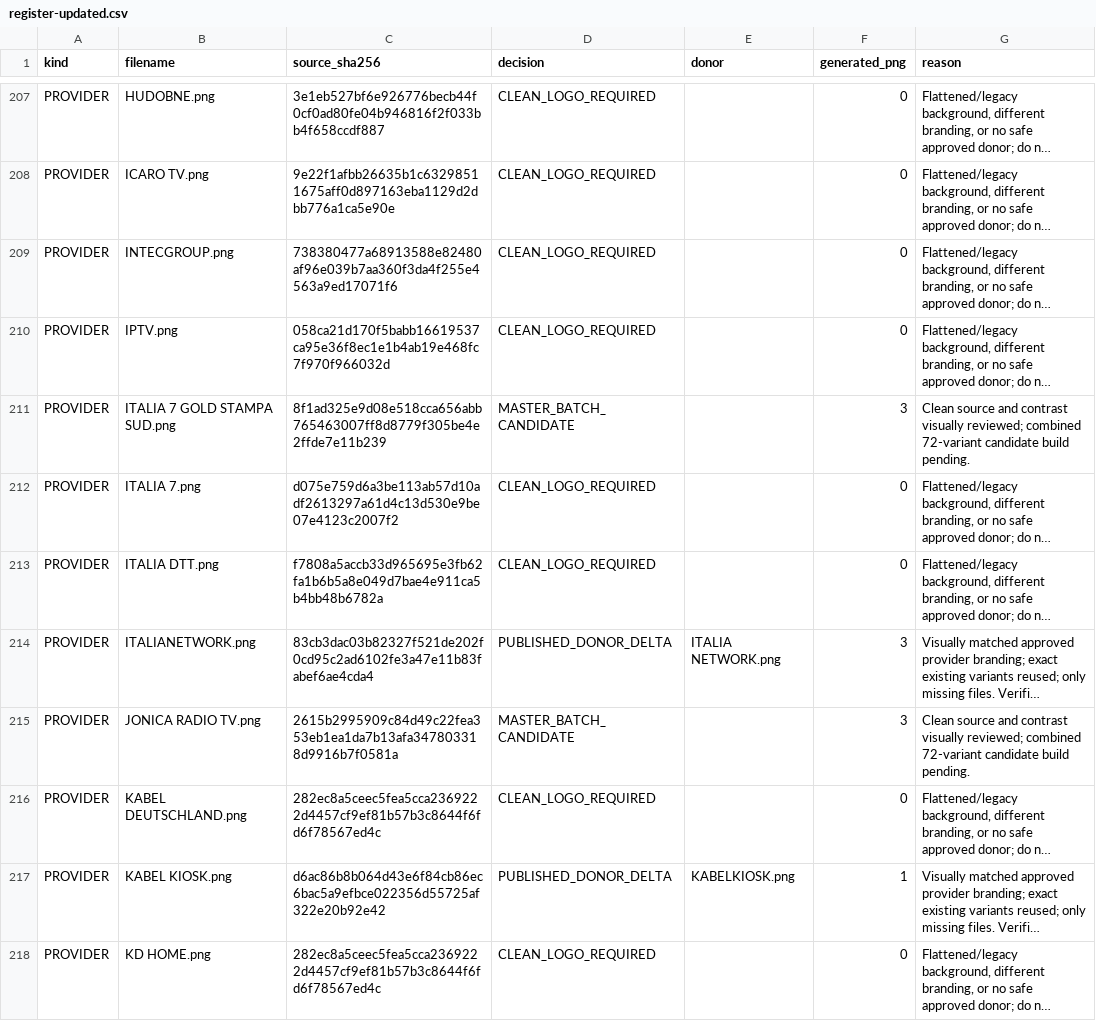
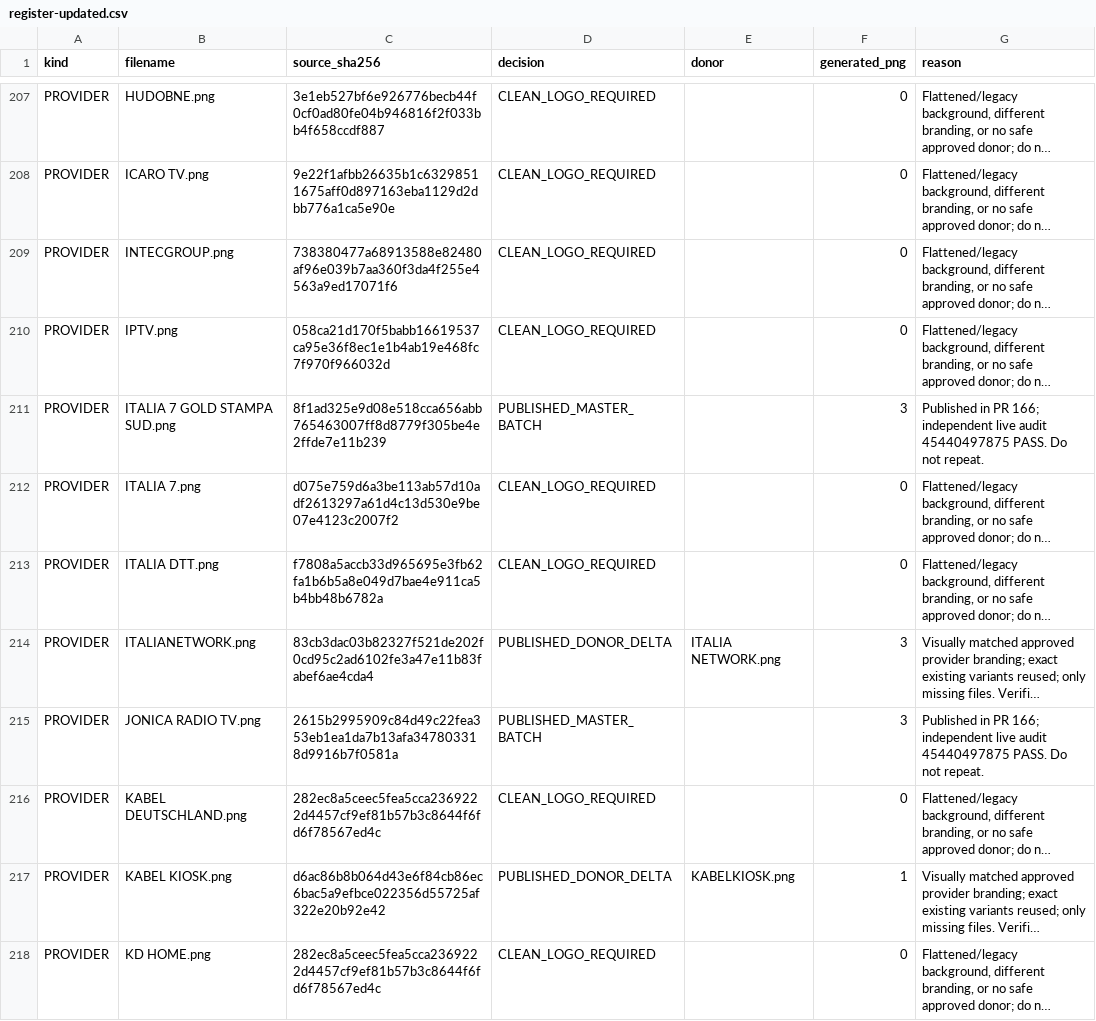
Before and after one commit to Evolution-by-Warder/FullHDGlass-Warder-Evolution, a CSV file: reports/italia-followup-20261124/register-updated.csv, drawn as a sheet; only a part is shown, gaps mark what is left out; long unchanged cells end in …; the diff covers the shown part only; the diff names each change by its address in the sheet, - before the commit and + after, or states it on an @@ line.

Commit message:
Close 25 provider master rows after confirmed live publication

```diff
--- a/reports/italia-followup-20261124/register-updated.csv
+++ b/reports/italia-followup-20261124/register-updated.csv
-D211 (decision): MASTER_BATCH_CANDIDATE
+D211 (decision): PUBLISHED_MASTER_BATCH
-G211 (reason): Clean source and contrast visually reviewed; combined 72-variant candidate build pending.
+G211 (reason): Published in PR 166; independent live audit 45440497875 PASS. Do not repeat.
-D215 (decision): MASTER_BATCH_CANDIDATE
+D215 (decision): PUBLISHED_MASTER_BATCH
-G215 (reason): Clean source and contrast visually reviewed; combined 72-variant candidate build pending.
+G215 (reason): Published in PR 166; independent live audit 45440497875 PASS. Do not repeat.
```
Also changed, not shown: 46 edited cells elsewhere in this file.
